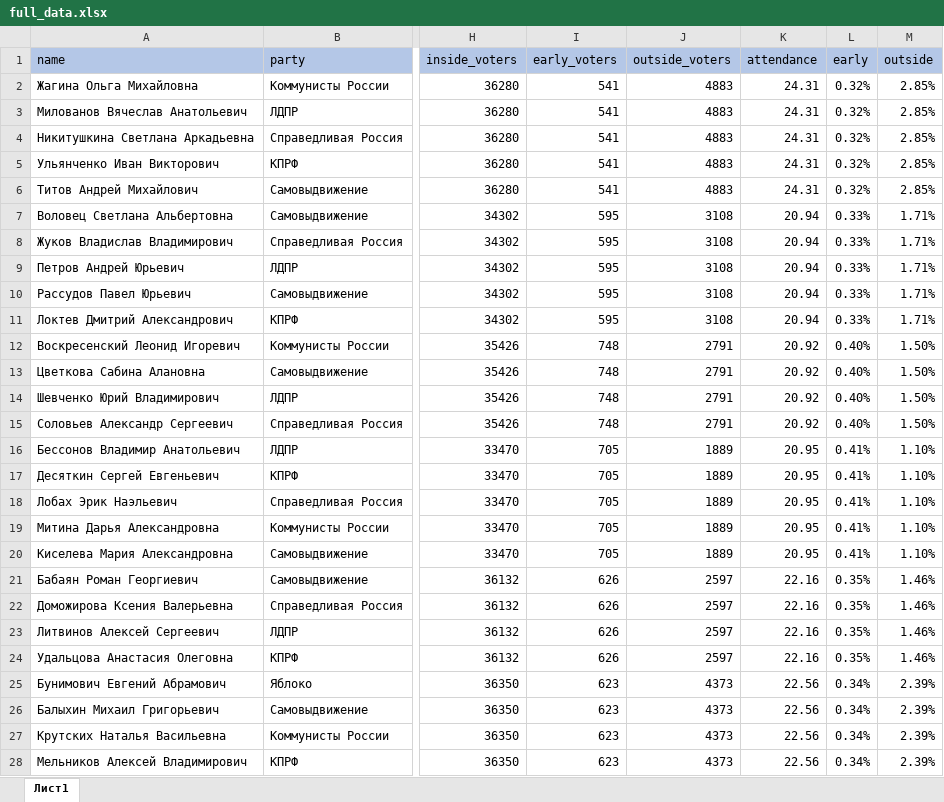
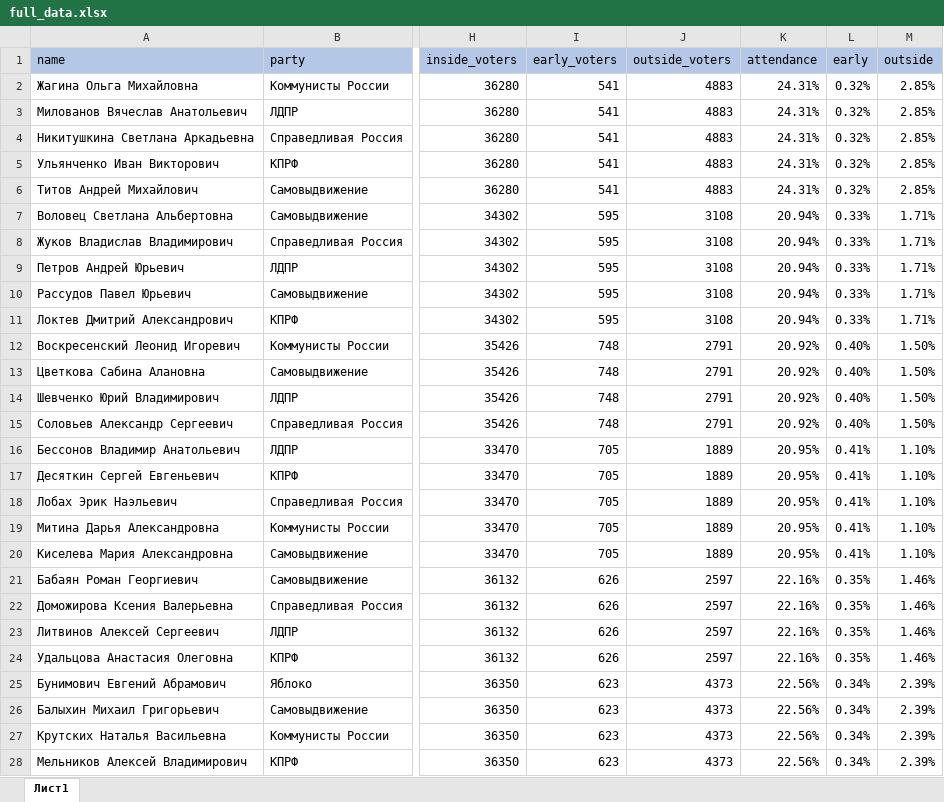
Before and after one commit to blueflyingpanda/ElectionsResearch, an Excel workbook: full_data.xlsx, sheet Лист1, drawn as a sheet; only a part is shown, gaps mark what is left out; values as stored, in another font and other column widths than the file's, no borders; the diff covers the shown part only; the diff names each change by its address in the sheet, - before the commit and + after, or states it on an @@ line.

Commit message:
new full_data
Исправлены ошибки

```diff
--- a/full_data.xlsx (sheet Лист1)
+++ b/full_data.xlsx (sheet Лист1)
-K2:K6 (attendance): 24.31
+K2:K6 (attendance): 24.31%
-K7:K11 (attendance): 20.94
+K7:K11 (attendance): 20.94%
-K12:K15 (attendance): 20.92
+K12:K15 (attendance): 20.92%
-K16:K20 (attendance): 20.95
+K16:K20 (attendance): 20.95%
-K21:K24 (attendance): 22.16
+K21:K24 (attendance): 22.16%
-K25:K28 (attendance): 22.56
+K25:K28 (attendance): 22.56%
```
Also changed, not shown: 198 edited cells elsewhere in this sheet.
